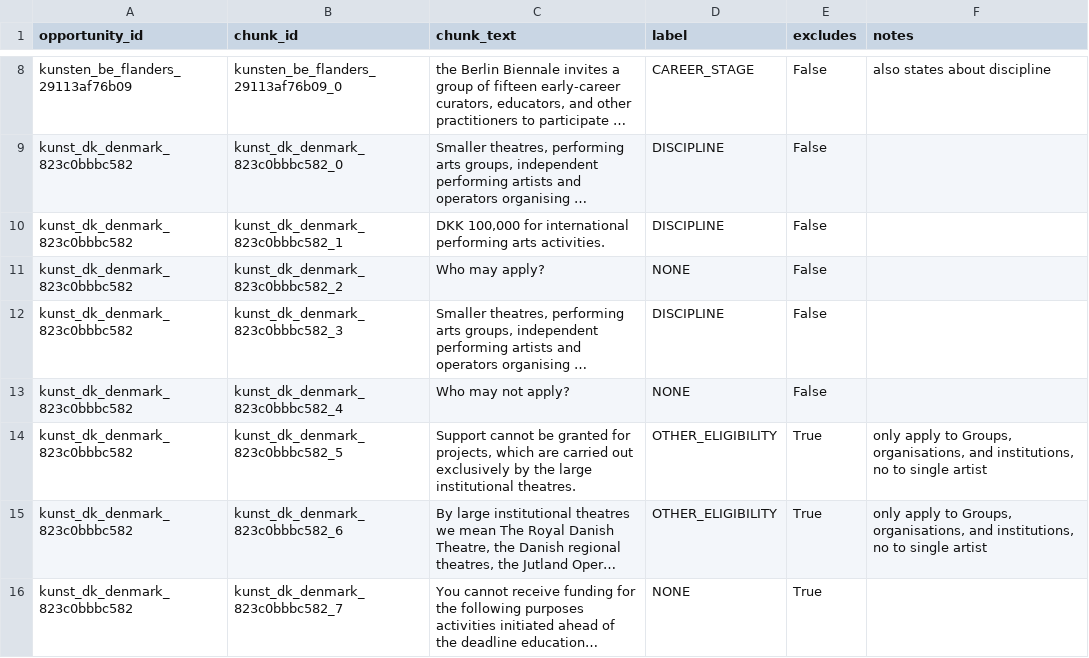
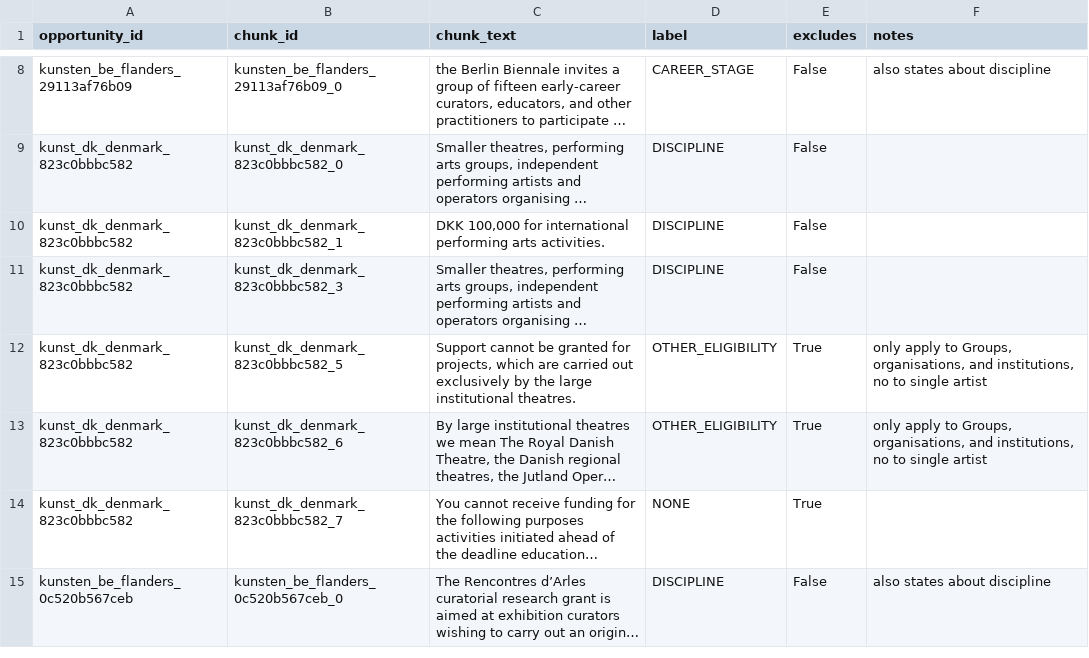
Before and after one commit to Lucaisok/open_art, a CSV file: dataset/labels/eligibility_annotations.csv, drawn as a sheet; only a part is shown, gaps mark what is left out; the shorter side is filled out with more unchanged rows; long unchanged cells end in …; the diff covers the shown part only; the diff names each change by its address in the sheet, - before the commit and + after, or states it on an @@ line.

```diff
--- a/dataset/labels/eligibility_annotations.csv
+++ b/dataset/labels/eligibility_annotations.csv
-row 11: kunst_dk_denmark_823c0bbbc582 | kunst_dk_denmark_823c0bbbc582_2 | Who may apply? | NONE | False
-row 13: kunst_dk_denmark_823c0bbbc582 | kunst_dk_denmark_823c0bbbc582_4 | Who may not apply? | NONE | False
```
Also changed, not shown: 8 removed rows and 8 edited cells elsewhere in this file, dataset/labels/skipped_chunks.csv, 2 other files.
